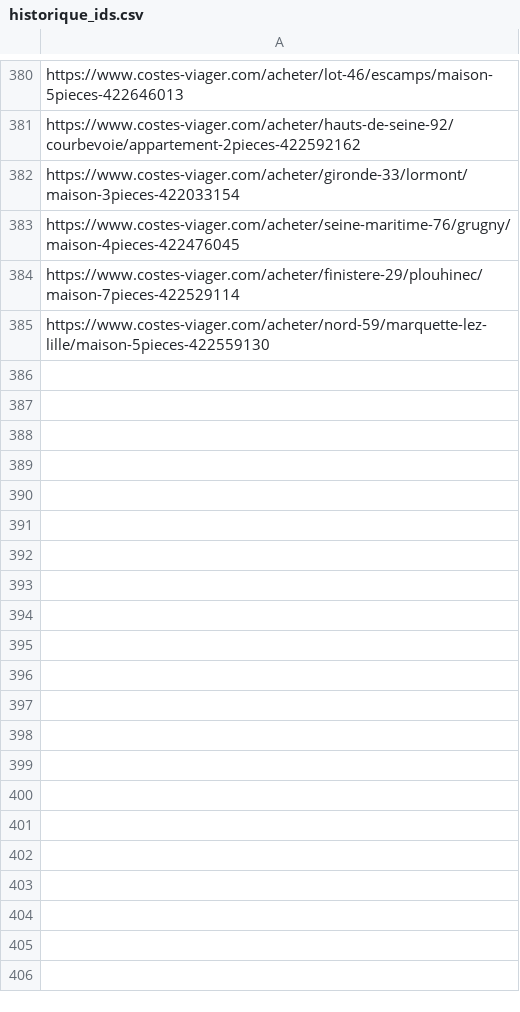
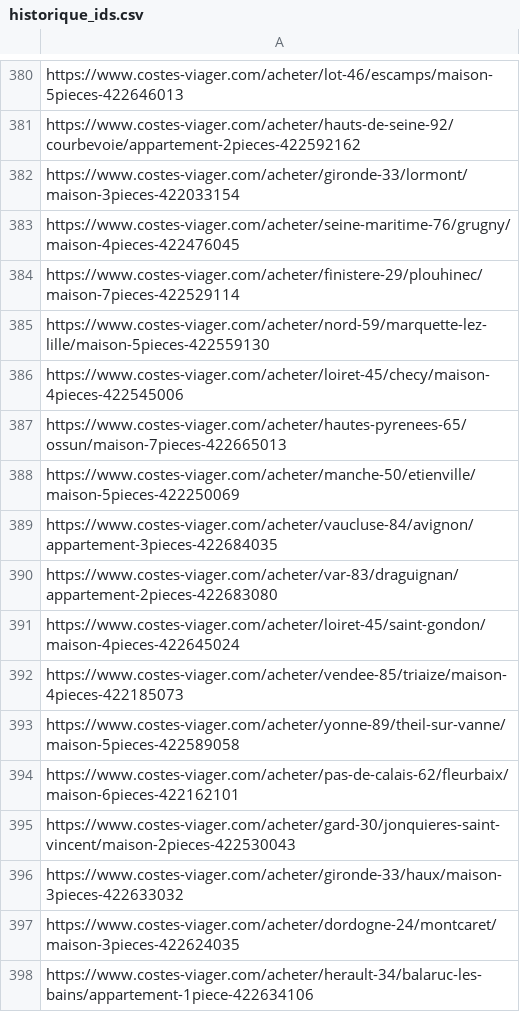
Before and after one commit to mathiasrou/viager-scraper, a CSV file: historique_ids.csv, drawn as a sheet; only a part is shown, gaps mark what is left out; the diff names each change by its address in the sheet, - before the commit and + after, or states it on an @@ line.

Commit message:
update historique

```diff
--- a/historique_ids.csv
+++ b/historique_ids.csv
+row 386: https://www.costes-viager.com/acheter/loiret-45/checy/maison-4pieces-422545006
+row 387: https://www.costes-viager.com/acheter/hautes-pyrenees-65/ossun/maison-7pieces-422665013
+row 388: https://www.costes-viager.com/acheter/manche-50/etienville/maison-5pieces-422250069
+row 389: https://www.costes-viager.com/acheter/vaucluse-84/avignon/appartement-3pieces-422684035
+row 390: https://www.costes-viager.com/acheter/var-83/draguignan/appartement-2pieces-422683080
+row 391: https://www.costes-viager.com/acheter/loiret-45/saint-gondon/maison-4pieces-422645024
+row 392: https://www.costes-viager.com/acheter/vendee-85/triaize/maison-4pieces-422185073
+row 393: https://www.costes-viager.com/acheter/yonne-89/theil-sur-vanne/maison-5pieces-422589058
+row 394: https://www.costes-viager.com/acheter/pas-de-calais-62/fleurbaix/maison-6pieces-422162101
+row 395: https://www.costes-viager.com/acheter/gard-30/jonquieres-saint-vincent/maison-2pieces-422530043
+row 396: https://www.costes-viager.com/acheter/gironde-33/haux/maison-3pieces-422633032
+row 397: https://www.costes-viager.com/acheter/dordogne-24/montcaret/maison-3pieces-422624035
+row 398: https://www.costes-viager.com/acheter/herault-34/balaruc-les-bains/appartement-1piece-422634106
```
